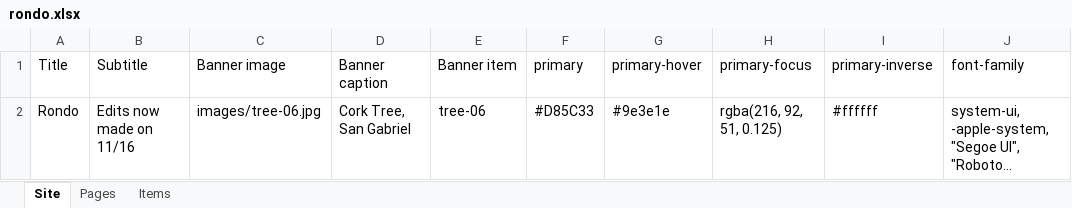
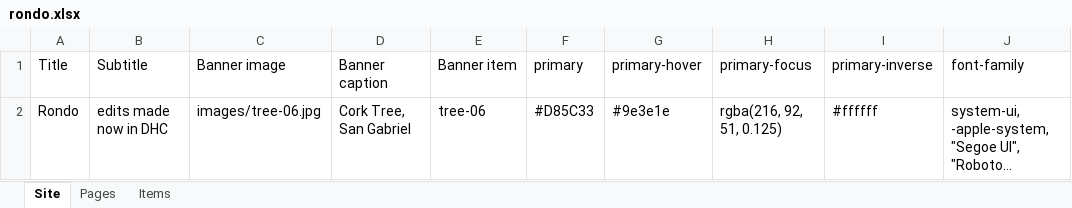
Before and after one commit to yashwanth008/tes3, an Excel workbook: rondo.xlsx, sheet Site, drawn as a sheet; only a part is shown; long unchanged cells end in …; values as stored, in another font and other column widths than the file's, no borders; the diff names each change by its address in the sheet, - before the commit and + after, or states it on an @@ line.

Commit message:
Edit exhibit content (Site and others)

```diff
--- a/rondo.xlsx (sheet Site)
+++ b/rondo.xlsx (sheet Site)
-B2 (Subtitle): Edits now made on 11/16
+B2 (Subtitle): edits made now in DHC
```
